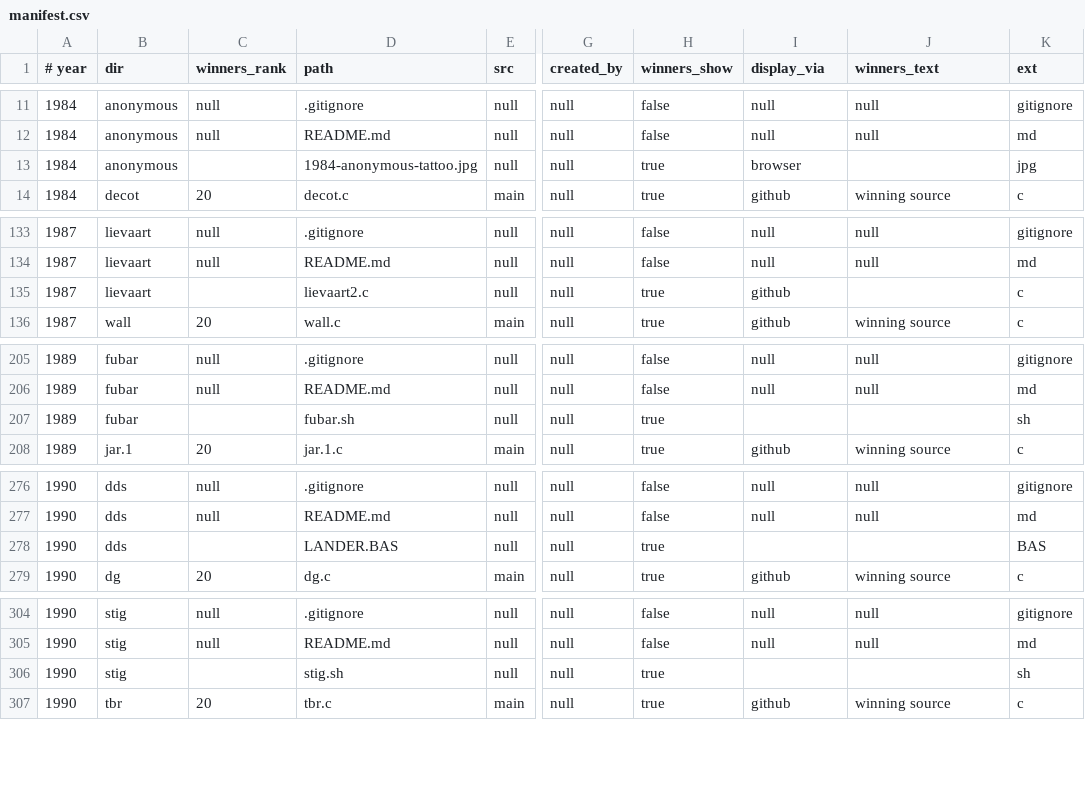
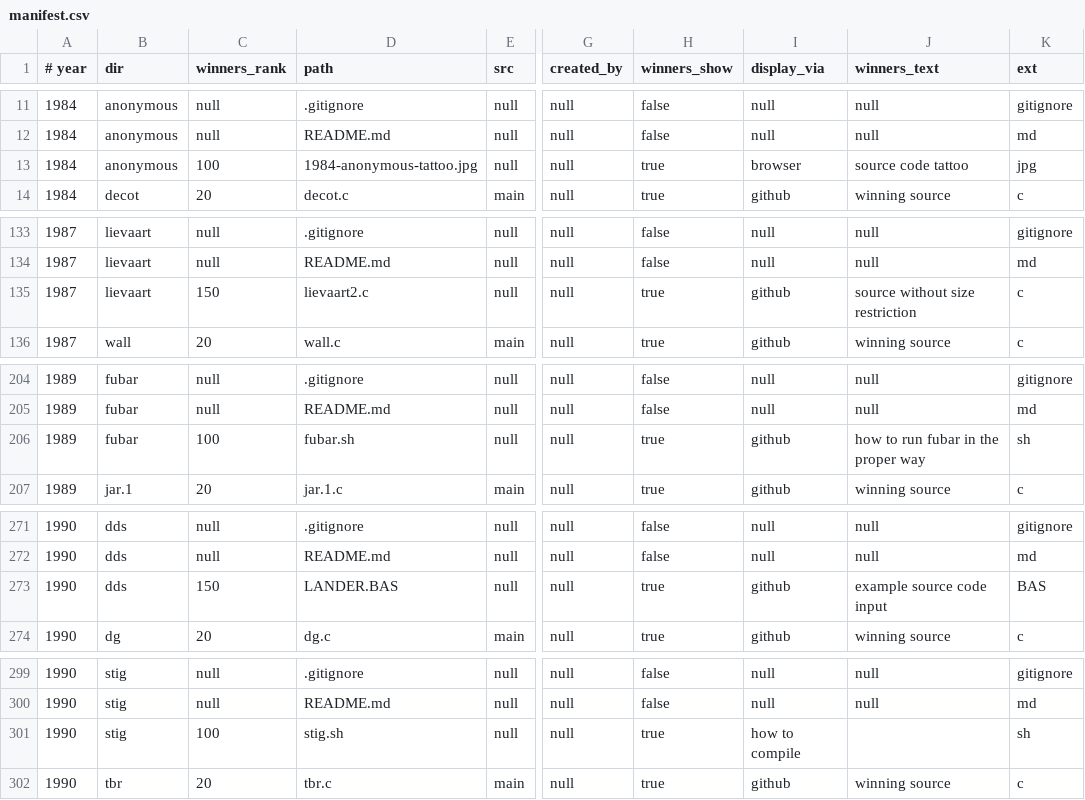
Before and after one commit to lcn2/trim-temp-test-ioccc, a CSV file: tmp/manifest.csv, drawn as a sheet; only a part is shown, gaps mark what is left out; addresses are those after the commit; the diff covers the shown part only; the diff names each change by its address in the sheet, - before the commit and + after, or states it on an @@ line.

```diff
--- a/tmp/manifest.csv
+++ b/tmp/manifest.csv
-C13 (winners_rank): (empty)
+C13 (winners_rank): 100
-J13 (winners_text): (empty)
+J13 (winners_text): source code tattoo
-C135 (winners_rank): (empty)
+C135 (winners_rank): 150
-J135 (winners_text): (empty)
+J135 (winners_text): source without size restriction
-C206 (winners_rank): (empty)
+C206 (winners_rank): 100
-I206 (display_via): (empty)
+I206 (display_via): github
-J206 (winners_text): (empty)
+J206 (winners_text): how to run fubar in the proper way
-C273 (winners_rank): (empty)
+C273 (winners_rank): 150
-I273 (display_via): (empty)
+I273 (display_via): github
-J273 (winners_text): (empty)
+J273 (winners_text): example source code input
-C301 (winners_rank): (empty)
+C301 (winners_rank): 100
-I301 (display_via): (empty)
+I301 (display_via): how to compile
```
Also changed, not shown: 6 removed rows and 52 edited cells elsewhere in this file, 1 other file.
